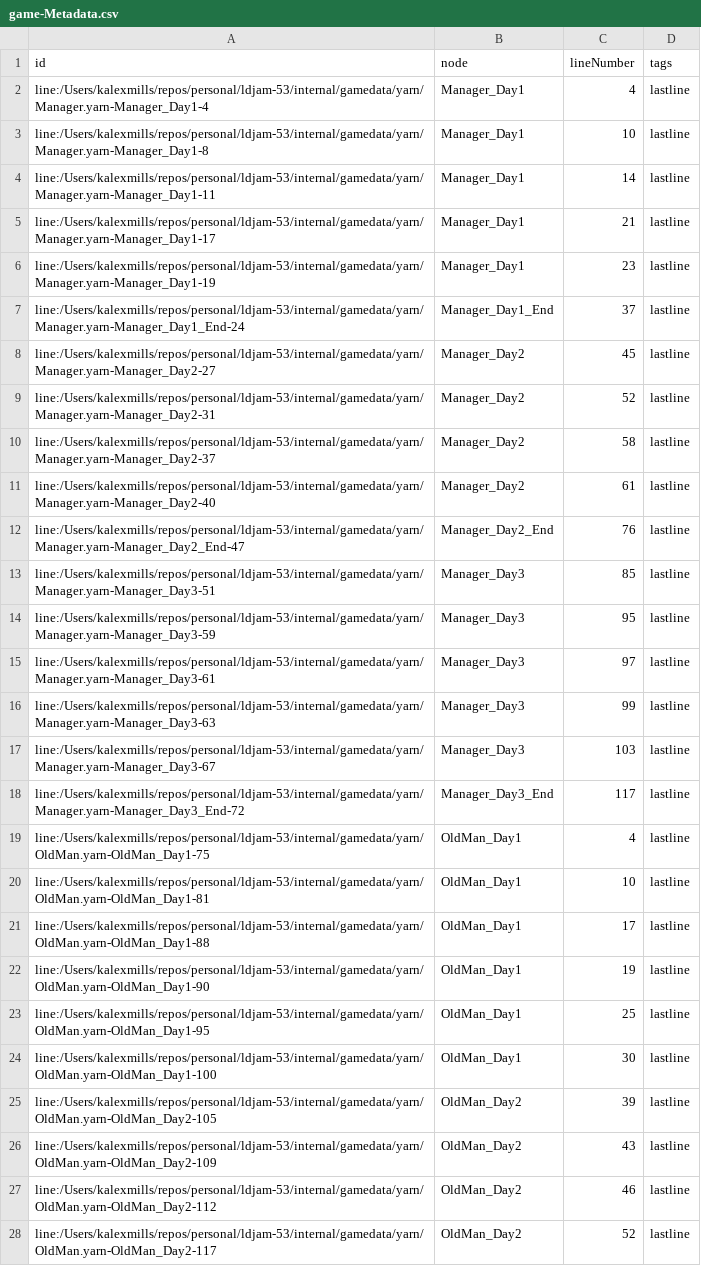
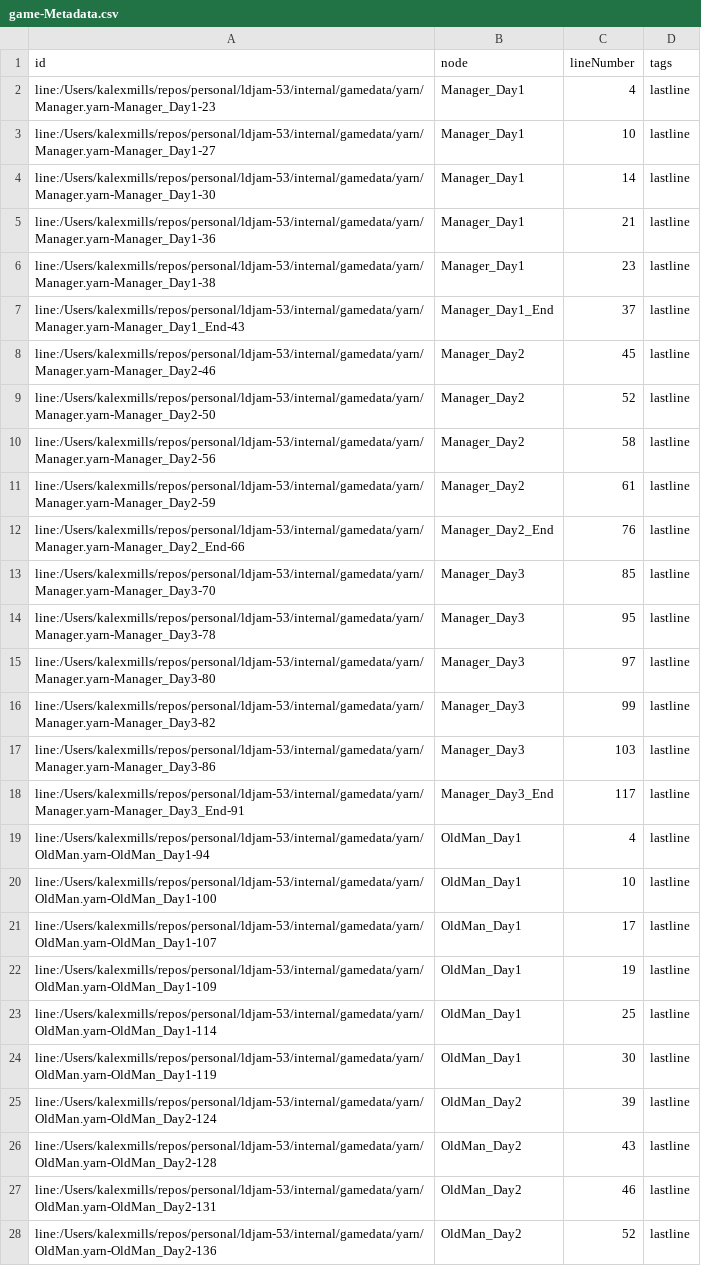
Before and after one commit to Frabjous-Studios/ldjam-53, a CSV file: internal/gamedata/yarn/bin/game-Metadata.csv, drawn as a sheet; only a part is shown; the diff covers the shown part only; the diff names each change by its address in the sheet, - before the commit and + after, or states it on an @@ line.

```diff
--- a/internal/gamedata/yarn/bin/game-Metadata.csv
+++ b/internal/gamedata/yarn/bin/game-Metadata.csv
-A2 (id): line:/Users/kalexmills/repos/personal/ldjam-53/internal/gamedata/yarn/Manager.yarn-Manager_Day1-4
+A2 (id): line:/Users/kalexmills/repos/personal/ldjam-53/internal/gamedata/yarn/Manager.yarn-Manager_Day1-23
-A3 (id): line:/Users/kalexmills/repos/personal/ldjam-53/internal/gamedata/yarn/Manager.yarn-Manager_Day1-8
+A3 (id): line:/Users/kalexmills/repos/personal/ldjam-53/internal/gamedata/yarn/Manager.yarn-Manager_Day1-27
-A4 (id): line:/Users/kalexmills/repos/personal/ldjam-53/internal/gamedata/yarn/Manager.yarn-Manager_Day1-11
+A4 (id): line:/Users/kalexmills/repos/personal/ldjam-53/internal/gamedata/yarn/Manager.yarn-Manager_Day1-30
-A5 (id): line:/Users/kalexmills/repos/personal/ldjam-53/internal/gamedata/yarn/Manager.yarn-Manager_Day1-17
+A5 (id): line:/Users/kalexmills/repos/personal/ldjam-53/internal/gamedata/yarn/Manager.yarn-Manager_Day1-36
-A6 (id): line:/Users/kalexmills/repos/personal/ldjam-53/internal/gamedata/yarn/Manager.yarn-Manager_Day1-19
+A6 (id): line:/Users/kalexmills/repos/personal/ldjam-53/internal/gamedata/yarn/Manager.yarn-Manager_Day1-38
-A7 (id): line:/Users/kalexmills/repos/personal/ldjam-53/internal/gamedata/yarn/Manager.yarn-Manager_Day1_End-24
+A7 (id): line:/Users/kalexmills/repos/personal/ldjam-53/internal/gamedata/yarn/Manager.yarn-Manager_Day1_End-43
-A8 (id): line:/Users/kalexmills/repos/personal/ldjam-53/internal/gamedata/yarn/Manager.yarn-Manager_Day2-27
+A8 (id): line:/Users/kalexmills/repos/personal/ldjam-53/internal/gamedata/yarn/Manager.yarn-Manager_Day2-46
-A9 (id): line:/Users/kalexmills/repos/personal/ldjam-53/internal/gamedata/yarn/Manager.yarn-Manager_Day2-31
+A9 (id): line:/Users/kalexmills/repos/personal/ldjam-53/internal/gamedata/yarn/Manager.yarn-Manager_Day2-50
-A10 (id): line:/Users/kalexmills/repos/personal/ldjam-53/internal/gamedata/yarn/Manager.yarn-Manager_Day2-37
+A10 (id): line:/Users/kalexmills/repos/personal/ldjam-53/internal/gamedata/yarn/Manager.yarn-Manager_Day2-56
-A11 (id): line:/Users/kalexmills/repos/personal/ldjam-53/internal/gamedata/yarn/Manager.yarn-Manager_Day2-40
+A11 (id): line:/Users/kalexmills/repos/personal/ldjam-53/internal/gamedata/yarn/Manager.yarn-Manager_Day2-59
-A12 (id): line:/Users/kalexmills/repos/personal/ldjam-53/internal/gamedata/yarn/Manager.yarn-Manager_Day2_End-47
+A12 (id): line:/Users/kalexmills/repos/personal/ldjam-53/internal/gamedata/yarn/Manager.yarn-Manager_Day2_End-66
-A13 (id): line:/Users/kalexmills/repos/personal/ldjam-53/internal/gamedata/yarn/Manager.yarn-Manager_Day3-51
+A13 (id): line:/Users/kalexmills/repos/personal/ldjam-53/internal/gamedata/yarn/Manager.yarn-Manager_Day3-70
-A14 (id): line:/Users/kalexmills/repos/personal/ldjam-53/internal/gamedata/yarn/Manager.yarn-Manager_Day3-59
+A14 (id): line:/Users/kalexmills/repos/personal/ldjam-53/internal/gamedata/yarn/Manager.yarn-Manager_Day3-78
-A15 (id): line:/Users/kalexmills/repos/personal/ldjam-53/internal/gamedata/yarn/Manager.yarn-Manager_Day3-61
+A15 (id): line:/Users/kalexmills/repos/personal/ldjam-53/internal/gamedata/yarn/Manager.yarn-Manager_Day3-80
-A16 (id): line:/Users/kalexmills/repos/personal/ldjam-53/internal/gamedata/yarn/Manager.yarn-Manager_Day3-63
+A16 (id): line:/Users/kalexmills/repos/personal/ldjam-53/internal/gamedata/yarn/Manager.yarn-Manager_Day3-82
-A17 (id): line:/Users/kalexmills/repos/personal/ldjam-53/internal/gamedata/yarn/Manager.yarn-Manager_Day3-67
+A17 (id): line:/Users/kalexmills/repos/personal/ldjam-53/internal/gamedata/yarn/Manager.yarn-Manager_Day3-86
-A18 (id): line:/Users/kalexmills/repos/personal/ldjam-53/internal/gamedata/yarn/Manager.yarn-Manager_Day3_End-72
+A18 (id): line:/Users/kalexmills/repos/personal/ldjam-53/internal/gamedata/yarn/Manager.yarn-Manager_Day3_End-91
-A19 (id): line:/Users/kalexmills/repos/personal/ldjam-53/internal/gamedata/yarn/OldMan.yarn-OldMan_Day1-75
+A19 (id): line:/Users/kalexmills/repos/personal/ldjam-53/internal/gamedata/yarn/OldMan.yarn-OldMan_Day1-94
-A20 (id): line:/Users/kalexmills/repos/personal/ldjam-53/internal/gamedata/yarn/OldMan.yarn-OldMan_Day1-81
+A20 (id): line:/Users/kalexmills/repos/personal/ldjam-53/internal/gamedata/yarn/OldMan.yarn-OldMan_Day1-100
-A21 (id): line:/Users/kalexmills/repos/personal/ldjam-53/internal/gamedata/yarn/OldMan.yarn-OldMan_Day1-88
+A21 (id): line:/Users/kalexmills/repos/personal/ldjam-53/internal/gamedata/yarn/OldMan.yarn-OldMan_Day1-107
-A22 (id): line:/Users/kalexmills/repos/personal/ldjam-53/internal/gamedata/yarn/OldMan.yarn-OldMan_Day1-90
+A22 (id): line:/Users/kalexmills/repos/personal/ldjam-53/internal/gamedata/yarn/OldMan.yarn-OldMan_Day1-109
-A23 (id): line:/Users/kalexmills/repos/personal/ldjam-53/internal/gamedata/yarn/OldMan.yarn-OldMan_Day1-95
+A23 (id): line:/Users/kalexmills/repos/personal/ldjam-53/internal/gamedata/yarn/OldMan.yarn-OldMan_Day1-114
-A24 (id): line:/Users/kalexmills/repos/personal/ldjam-53/internal/gamedata/yarn/OldMan.yarn-OldMan_Day1-100
+A24 (id): line:/Users/kalexmills/repos/personal/ldjam-53/internal/gamedata/yarn/OldMan.yarn-OldMan_Day1-119
-A25 (id): line:/Users/kalexmills/repos/personal/ldjam-53/internal/gamedata/yarn/OldMan.yarn-OldMan_Day2-105
+A25 (id): line:/Users/kalexmills/repos/personal/ldjam-53/internal/gamedata/yarn/OldMan.yarn-OldMan_Day2-124
-A26 (id): line:/Users/kalexmills/repos/personal/ldjam-53/internal/gamedata/yarn/OldMan.yarn-OldMan_Day2-109
+A26 (id): line:/Users/kalexmills/repos/personal/ldjam-53/internal/gamedata/yarn/OldMan.yarn-OldMan_Day2-128
-A27 (id): line:/Users/kalexmills/repos/personal/ldjam-53/internal/gamedata/yarn/OldMan.yarn-OldMan_Day2-112
+A27 (id): line:/Users/kalexmills/repos/personal/ldjam-53/internal/gamedata/yarn/OldMan.yarn-OldMan_Day2-131
-A28 (id): line:/Users/kalexmills/repos/personal/ldjam-53/internal/gamedata/yarn/OldMan.yarn-OldMan_Day2-117
+A28 (id): line:/Users/kalexmills/repos/personal/ldjam-53/internal/gamedata/yarn/OldMan.yarn-OldMan_Day2-136
```
Also changed, not shown: 1 edited cell elsewhere in this file, internal/gamedata/yarn/bin/game-Lines.csv, 7 other files.
